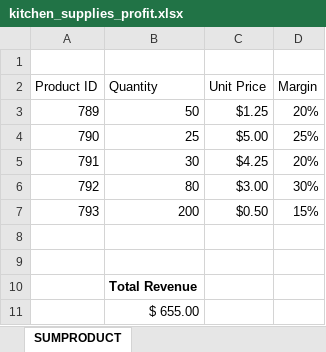
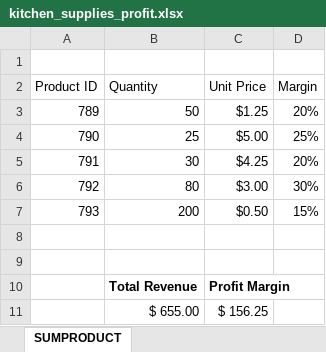
Before and after one commit to RosemaryOjwang/composite-functions, an Excel workbook: kitchen_supplies_profit.xlsx, sheet SUMPRODUCT, drawn as a sheet; values as stored, in another font and other column widths than the file's, no borders; the diff names each change by its address in the sheet, - before the commit and + after, or states it on an @@ line.

Commit message:
calculate the profit margin

```diff
--- a/kitchen_supplies_profit.xlsx (sheet SUMPRODUCT)
+++ b/kitchen_supplies_profit.xlsx (sheet SUMPRODUCT)
-C10 (Unit Price): (empty)
+C10 (Unit Price): Profit Margin
-C11 (Unit Price): (empty)
+C11 (Unit Price): $ 156.25
```
Also changed, not shown: 1 other file.
